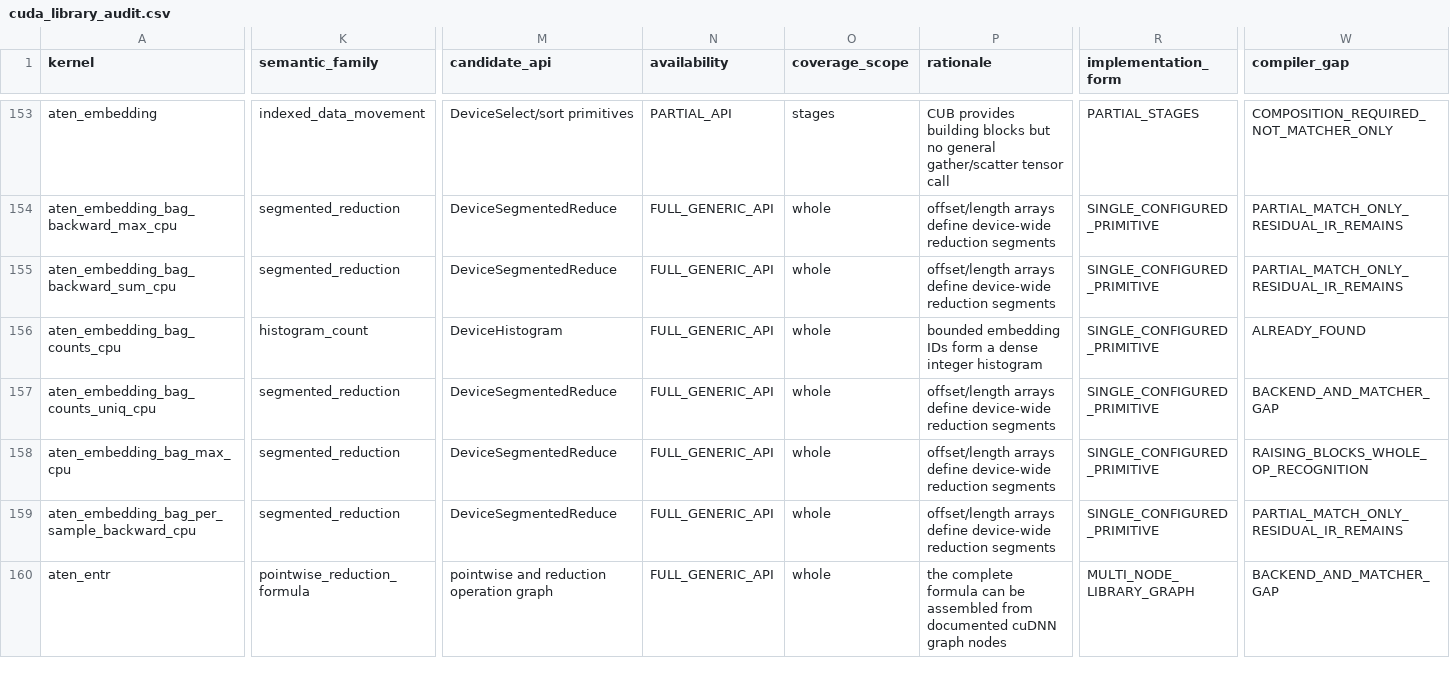
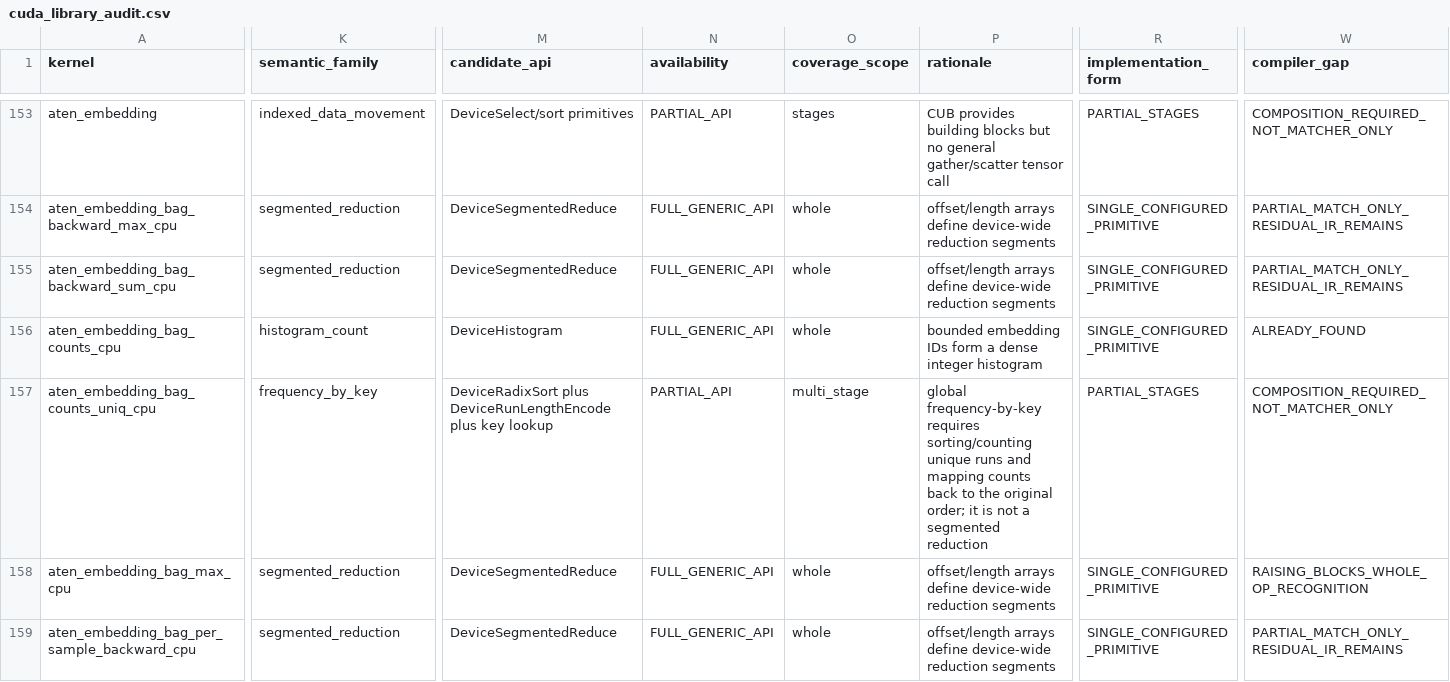
Before and after one commit to arpitj1/Polygeist, a CSV file: issues/aten_c_kernels/cuda_library_audit.csv, drawn as a sheet; only a part is shown, gaps mark what is left out; the shorter side is filled out with more unchanged rows; the diff covers the shown part only; the diff names each change by its address in the sheet, - before the commit and + after, or states it on an @@ line.

```diff
--- a/issues/aten_c_kernels/cuda_library_audit.csv
+++ b/issues/aten_c_kernels/cuda_library_audit.csv
-K157 (semantic_family): segmented_reduction
+K157 (semantic_family): frequency_by_key
-M157 (candidate_api): DeviceSegmentedReduce
+M157 (candidate_api): DeviceRadixSort plus DeviceRunLengthEncode plus key lookup
-N157 (availability): FULL_GENERIC_API
+N157 (availability): PARTIAL_API
-O157 (coverage_scope): whole
+O157 (coverage_scope): multi_stage
-P157 (rationale): offset/length arrays define device-wide reduction segments
+P157 (rationale): global frequency-by-key requires sorting/counting unique runs and mapping counts back to the original order; it is not a segmented reduction
-R157 (implementation_form): SINGLE_CONFIGURED_PRIMITIVE
+R157 (implementation_form): PARTIAL_STAGES
-W157 (compiler_gap): BACKEND_AND_MATCHER_GAP
+W157 (compiler_gap): COMPOSITION_REQUIRED_NOT_MATCHER_ONLY
```
Also changed, not shown: 61 edited cells elsewhere in this file, issues/aten_c_kernels/native_cuda_results/resident_silicon.csv, issues/aten_c_kernels/results/summary.tsv, 13 other files.
